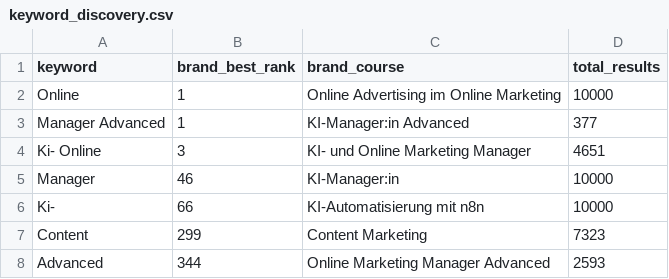
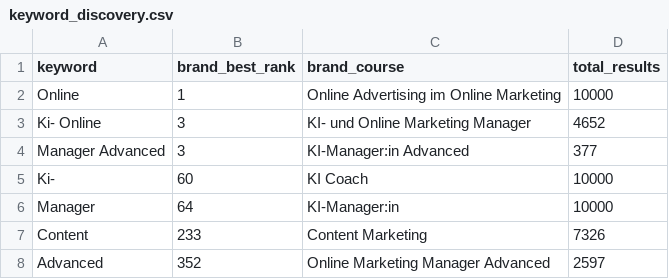
Before and after one commit to oopsrathan-create/Mein_now-crawler, a CSV file: meinnow_crawler/data/keyword_discovery.csv, drawn as a sheet.

```diff
--- a/meinnow_crawler/data/keyword_discovery.csv
+++ b/meinnow_crawler/data/keyword_discovery.csv
@@ -2,7 +2,7 @@ keyword,brand_best_rank,brand_course,total_results
 Online,1,Online Advertising im Online Marketing,10000
-Manager Advanced,1,KI-Manager:in Advanced,377
-Ki- Online,3,KI- und Online Marketing Manager,4651
-Manager,46,KI-Manager:in,10000
-Ki-,66,KI-Automatisierung mit n8n,10000
-Content,299,Content Marketing,7323
-Advanced,344,Online Marketing Manager Advanced,2593
+Ki- Online,3,KI- und Online Marketing Manager,4652
+Manager Advanced,3,KI-Manager:in Advanced,377
+Ki-,60,KI Coach,10000
+Manager,64,KI-Manager:in,10000
+Content,233,Content Marketing,7326
+Advanced,352,Online Marketing Manager Advanced,2597
```
Also changed, not shown: meinnow_crawler/data/coverage.csv, meinnow_crawler/data/latest_competitor_share.csv, 9 other files.
